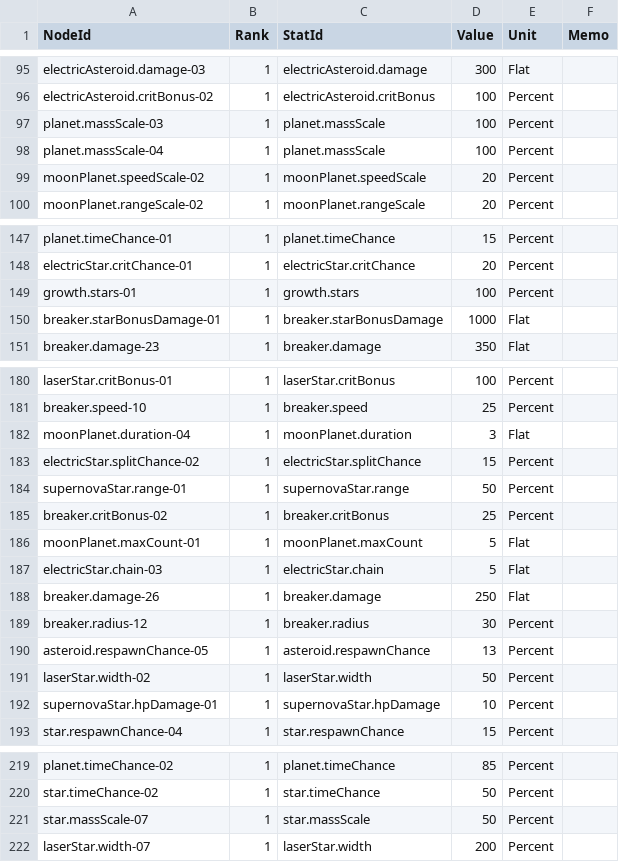
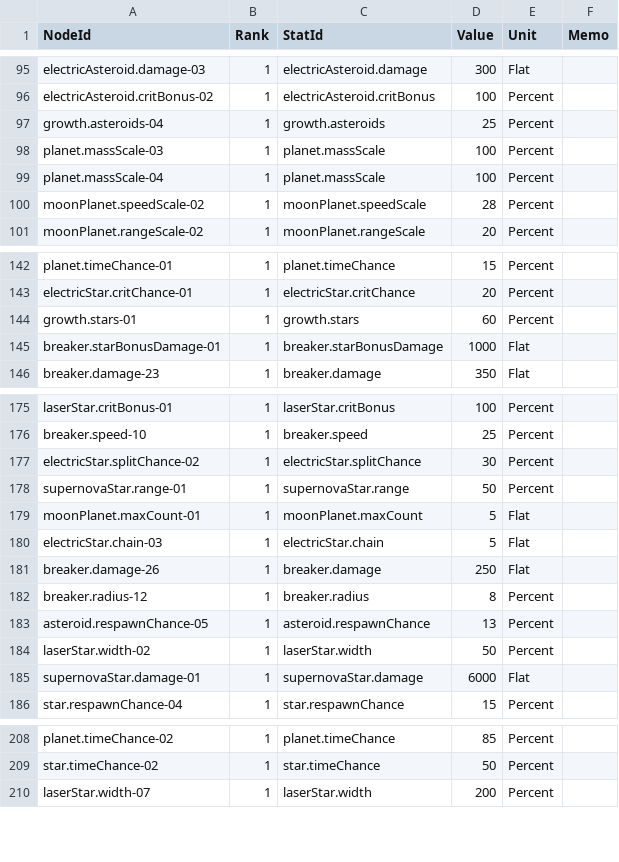
Before and after one commit to Anyway-WeMadeIt/Feed-A-Blackhole-Server, a CSV file: src/main/resources/content/nodes/NodeEffects.csv, drawn as a sheet; only a part is shown, gaps mark what is left out; the diff covers the shown part only.

```diff
--- a/src/main/resources/content/nodes/NodeEffects.csv
+++ b/src/main/resources/content/nodes/NodeEffects.csv
@@ -96,5 +96,6 @@ electricAsteroid.damage-03,1,electricAsteroid.damage,300,Flat,
 electricAsteroid.critBonus-02,1,electricAsteroid.critBonus,100,Percent,
+growth.asteroids-04,1,growth.asteroids,25,Percent,
 planet.massScale-03,1,planet.massScale,100,Percent,
 planet.massScale-04,1,planet.massScale,100,Percent,
-moonPlanet.speedScale-02,1,moonPlanet.speedScale,20,Percent,
+moonPlanet.speedScale-02,1,moonPlanet.speedScale,28,Percent,
 moonPlanet.rangeScale-02,1,moonPlanet.rangeScale,20,Percent,
@@ -148,3 +143,3 @@ planet.timeChance-01,1,planet.timeChance,15,Percent,
 electricStar.critChance-01,1,electricStar.critChance,20,Percent,
-growth.stars-01,1,growth.stars,100,Percent,
+growth.stars-01,1,growth.stars,60,Percent,
 breaker.starBonusDamage-01,1,breaker.starBonusDamage,1000,Flat,
@@ -181,6 +176,4 @@ laserStar.critBonus-01,1,laserStar.critBonus,100,Percent,
 breaker.speed-10,1,breaker.speed,25,Percent,
-moonPlanet.duration-04,1,moonPlanet.duration,3,Flat,
-electricStar.splitChance-02,1,electricStar.splitChance,15,Percent,
+electricStar.splitChance-02,1,electricStar.splitChance,30,Percent,
 supernovaStar.range-01,1,supernovaStar.range,50,Percent,
-breaker.critBonus-02,1,breaker.critBonus,25,Percent,
 moonPlanet.maxCount-01,1,moonPlanet.maxCount,5,Flat,
@@ -188,6 +181,6 @@ electricStar.chain-03,1,electricStar.chain,5,Flat,
 breaker.damage-26,1,breaker.damage,250,Flat,
-breaker.radius-12,1,breaker.radius,30,Percent,
+breaker.radius-12,1,breaker.radius,8,Percent,
 asteroid.respawnChance-05,1,asteroid.respawnChance,13,Percent,
 laserStar.width-02,1,laserStar.width,50,Percent,
-supernovaStar.hpDamage-01,1,supernovaStar.hpDamage,10,Percent,
+supernovaStar.damage-01,1,supernovaStar.damage,6000,Flat,
 star.respawnChance-04,1,star.respawnChance,15,Percent,
@@ -220,3 +209,2 @@ planet.timeChance-02,1,planet.timeChance,85,Percent,
 star.timeChance-02,1,star.timeChance,50,Percent,
-star.massScale-07,1,star.massScale,50,Percent,
 laserStar.width-07,1,laserStar.width,200,Percent,
```
Also changed, not shown: 5 added rows, 16 removed rows and 21 edited cells elsewhere in this file, src/main/resources/content/nodes/NodeCost.csv, src/main/resources/content/nodes/Nodes.csv, 4 other files.
